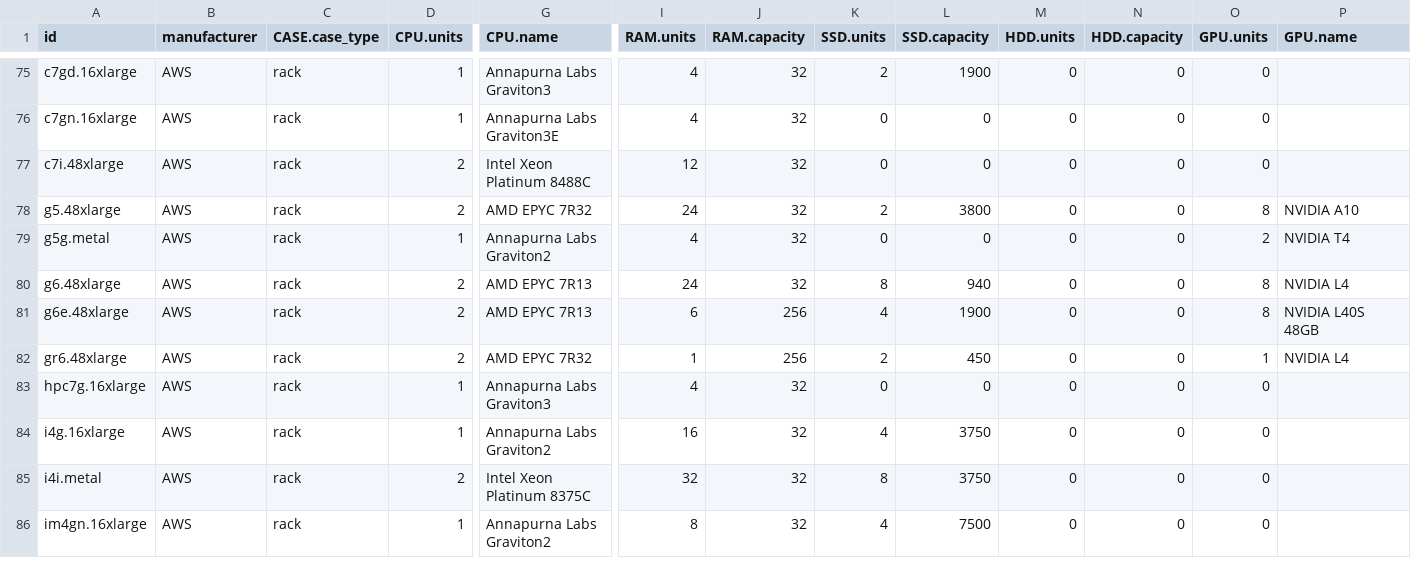
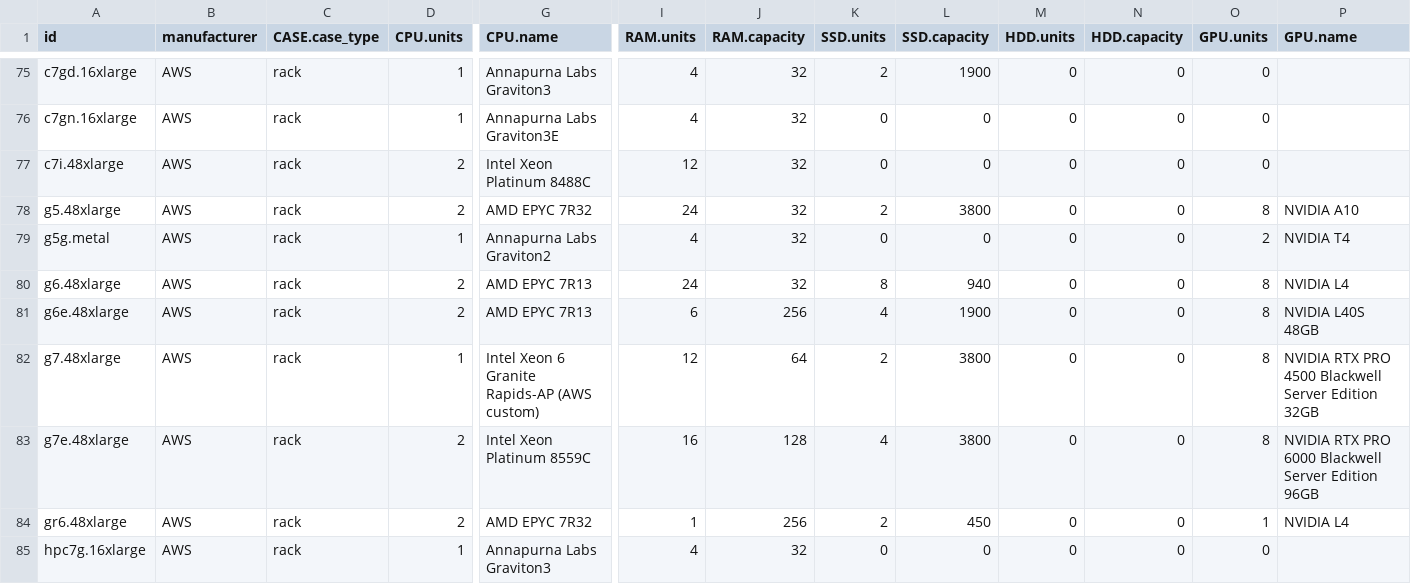
Before and after one commit to Boavizta/boaviztapi, a CSV file: boaviztapi/data/archetypes/server.csv, drawn as a sheet; only a part is shown, gaps mark what is left out; the shorter side is filled out with more unchanged rows; rows hold the shown columns only; the diff names each change by its address in the sheet, - before the commit and + after, or states it on an @@ line.

```diff
--- a/boaviztapi/data/archetypes/server.csv
+++ b/boaviztapi/data/archetypes/server.csv
+row 82: g7.48xlarge | AWS | rack | 1 | Intel Xeon 6 Granite Rapids-AP (AWS custom) | 12 | 64 | 2 | 3800 | 0 | 0 | 8 | NVIDIA RTX PRO 4500 Blackwell Server Edition 32GB
+row 83: g7e.48xlarge | AWS | rack | 2 | Intel Xeon Platinum 8559C | 16 | 128 | 4 | 3800 | 0 | 0 | 8 | NVIDIA RTX PRO 6000 Blackwell Server Edition 96GB
```
Also changed, not shown: boaviztapi/data/archetypes/cloud/aws.csv, boaviztapi/data/crowdsourcing/cpu_specs.csv, 1 other file.
